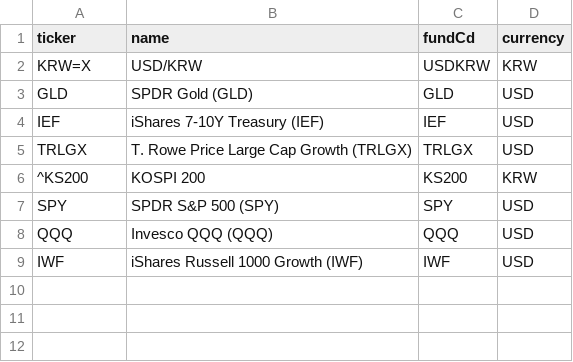
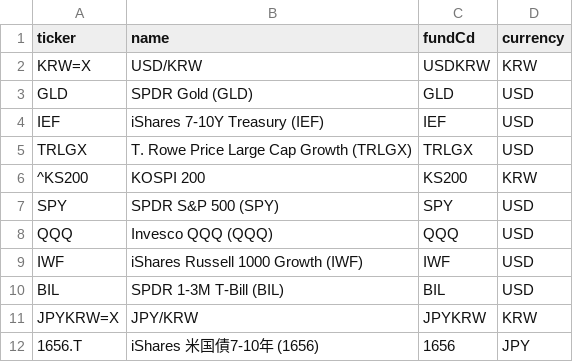
Before and after one commit to shokubase/insure-fund-history, a CSV file: benchmark_list.csv, drawn as a sheet.

```diff
--- a/benchmark_list.csv
+++ b/benchmark_list.csv
@@ -9 +9,4 @@ QQQ,Invesco QQQ (QQQ),QQQ,USD
 IWF,iShares Russell 1000 Growth (IWF),IWF,USD
+BIL,SPDR 1-3M T-Bill (BIL),BIL,USD
+JPYKRW=X,JPY/KRW,JPYKRW,KRW
+1656.T,iShares 米国債7-10年 (1656),1656,JPY
```
Also changed, not shown: 2 other files.
